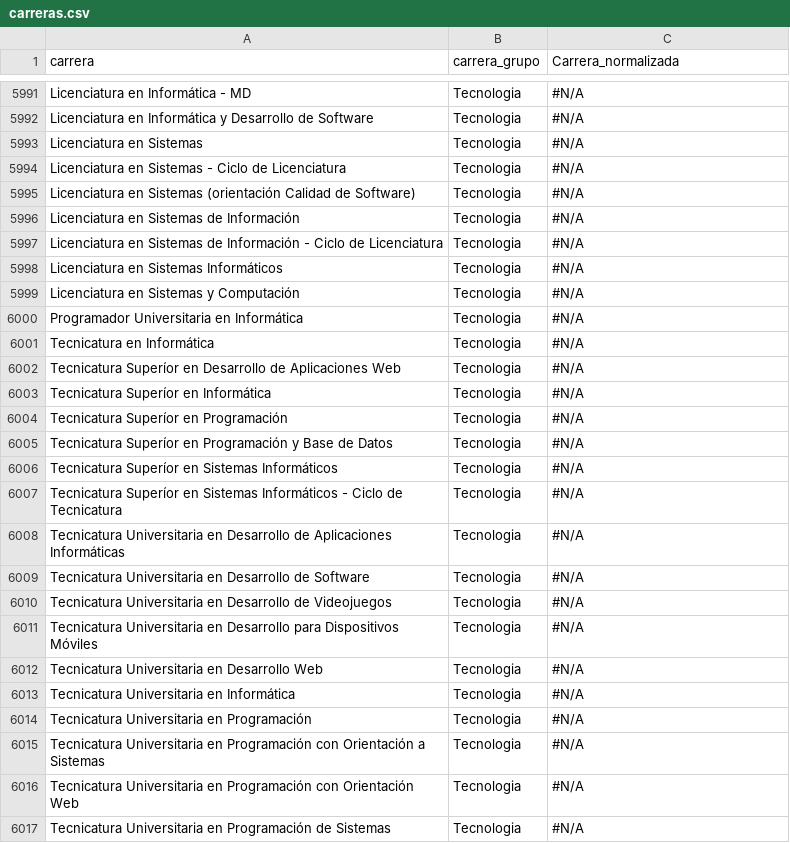
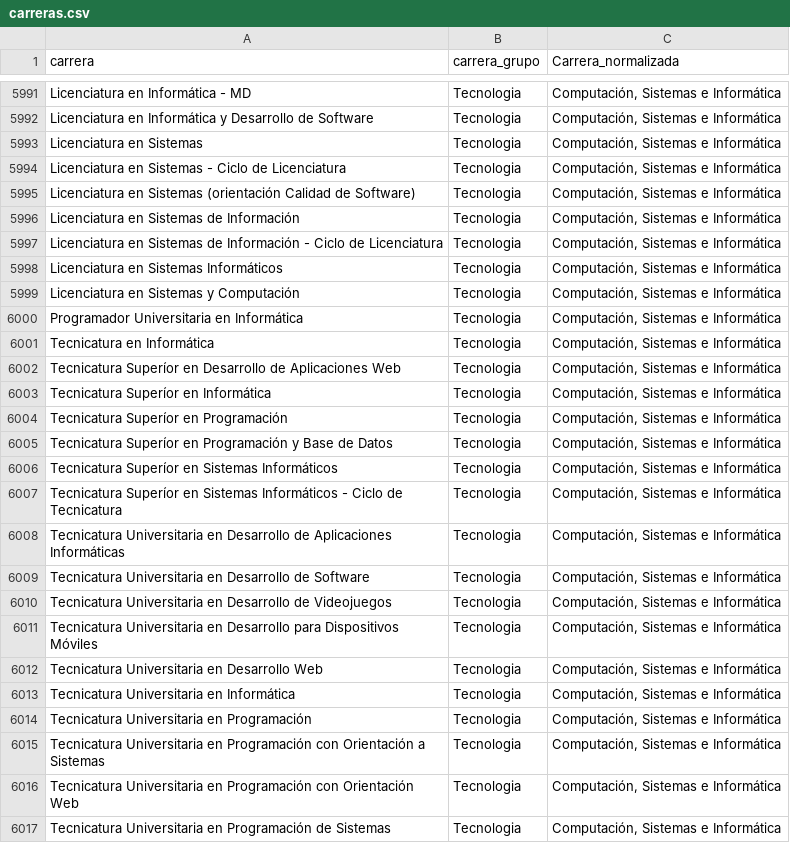
Before and after one commit to chicasentec/viz-carreras-nexjournal, a CSV file: data/input/carreras.csv, drawn as a sheet; only a part is shown, gaps mark what is left out; the diff covers the shown part only.

```diff
--- a/data/input/carreras.csv
+++ b/data/input/carreras.csv
@@ -5991,27 +5991,27 @@
-"Licenciatura en Informática - MD","Tecnologia","#N/A"
-"Licenciatura en Informática y Desarrollo de Software","Tecnologia","#N/A"
-"Licenciatura en Sistemas","Tecnologia","#N/A"
-"Licenciatura en Sistemas - Ciclo de Licenciatura","Tecnologia","#N/A"
-"Licenciatura en Sistemas (orientación Calidad de Software)","Tecnologia","#N/A"
-"Licenciatura en Sistemas de Información","Tecnologia","#N/A"
-"Licenciatura en Sistemas de Información - Ciclo de Licenciatura","Tecnologia","#N/A"
-"Licenciatura en Sistemas Informáticos","Tecnologia","#N/A"
-"Licenciatura en Sistemas y Computación","Tecnologia","#N/A"
-"Programador Universitaria en Informática","Tecnologia","#N/A"
-"Tecnicatura en Informática","Tecnologia","#N/A"
-"Tecnicatura Superíor en Desarrollo de Aplicaciones Web","Tecnologia","#N/A"
-"Tecnicatura Superíor en Informática","Tecnologia","#N/A"
-"Tecnicatura Superíor en Programación","Tecnologia","#N/A"
-"Tecnicatura Superíor en Programación y Base de Datos","Tecnologia","#N/A"
-"Tecnicatura Superíor en Sistemas Informáticos","Tecnologia","#N/A"
-"Tecnicatura Superíor en Sistemas Informáticos - Ciclo de Tecnicatura","Tecnologia","#N/A"
-"Tecnicatura Universitaria en Desarrollo de Aplicaciones Informáticas","Tecnologia","#N/A"
-"Tecnicatura Universitaria en Desarrollo de Software","Tecnologia","#N/A"
-"Tecnicatura Universitaria en Desarrollo de Videojuegos","Tecnologia","#N/A"
-"Tecnicatura Universitaria en Desarrollo para Dispositivos Móviles","Tecnologia","#N/A"
-"Tecnicatura Universitaria en Desarrollo Web","Tecnologia","#N/A"
-"Tecnicatura Universitaria en Informática","Tecnologia","#N/A"
-"Tecnicatura Universitaria en Programación","Tecnologia","#N/A"
-"Tecnicatura Universitaria en Programación con Orientación a Sistemas","Tecnologia","#N/A"
-"Tecnicatura Universitaria en Programación con Orientación Web","Tecnologia","#N/A"
-"Tecnicatura Universitaria en Programación de Sistemas","Tecnologia","#N/A"
+"Licenciatura en Informática - MD","Tecnologia","Computación, Sistemas e Informática"
+"Licenciatura en Informática y Desarrollo de Software","Tecnologia","Computación, Sistemas e Informática"
+"Licenciatura en Sistemas","Tecnologia","Computación, Sistemas e Informática"
+"Licenciatura en Sistemas - Ciclo de Licenciatura","Tecnologia","Computación, Sistemas e Informática"
+"Licenciatura en Sistemas (orientación Calidad de Software)","Tecnologia","Computación, Sistemas e Informática"
+"Licenciatura en Sistemas de Información","Tecnologia","Computación, Sistemas e Informática"
+"Licenciatura en Sistemas de Información - Ciclo de Licenciatura","Tecnologia","Computación, Sistemas e Informática"
+"Licenciatura en Sistemas Informáticos","Tecnologia","Computación, Sistemas e Informática"
+"Licenciatura en Sistemas y Computación","Tecnologia","Computación, Sistemas e Informática"
+"Programador Universitaria en Informática","Tecnologia","Computación, Sistemas e Informática"
+"Tecnicatura en Informática","Tecnologia","Computación, Sistemas e Informática"
+"Tecnicatura Superíor en Desarrollo de Aplicaciones Web","Tecnologia","Computación, Sistemas e Informática"
+"Tecnicatura Superíor en Informática","Tecnologia","Computación, Sistemas e Informática"
+"Tecnicatura Superíor en Programación","Tecnologia","Computación, Sistemas e Informática"
+"Tecnicatura Superíor en Programación y Base de Datos","Tecnologia","Computación, Sistemas e Informática"
+"Tecnicatura Superíor en Sistemas Informáticos","Tecnologia","Computación, Sistemas e Informática"
+"Tecnicatura Superíor en Sistemas Informáticos - Ciclo de Tecnicatura","Tecnologia","Computación, Sistemas e Informática"
+"Tecnicatura Universitaria en Desarrollo de Aplicaciones Informáticas","Tecnologia","Computación, Sistemas e Informática"
+"Tecnicatura Universitaria en Desarrollo de Software","Tecnologia","Computación, Sistemas e Informática"
+"Tecnicatura Universitaria en Desarrollo de Videojuegos","Tecnologia","Computación, Sistemas e Informática"
+"Tecnicatura Universitaria en Desarrollo para Dispositivos Móviles","Tecnologia","Computación, Sistemas e Informática"
+"Tecnicatura Universitaria en Desarrollo Web","Tecnologia","Computación, Sistemas e Informática"
+"Tecnicatura Universitaria en Informática","Tecnologia","Computación, Sistemas e Informática"
+"Tecnicatura Universitaria en Programación","Tecnologia","Computación, Sistemas e Informática"
+"Tecnicatura Universitaria en Programación con Orientación a Sistemas","Tecnologia","Computación, Sistemas e Informática"
+"Tecnicatura Universitaria en Programación con Orientación Web","Tecnologia","Computación, Sistemas e Informática"
+"Tecnicatura Universitaria en Programación de Sistemas","Tecnologia","Computación, Sistemas e Informática"
```
Also changed, not shown: 32 edited cells elsewhere in this file, data/output/carreras_universidad_evolucion_genero.csv, data/output/grupos_evolucion_genero.csv, 11 other files.
